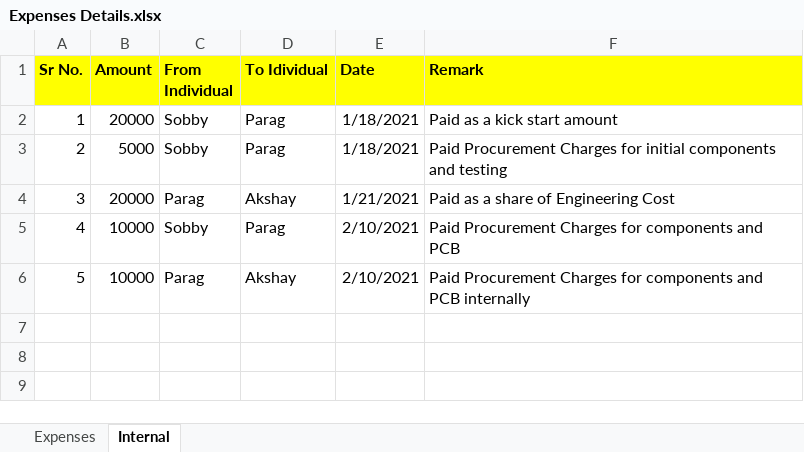
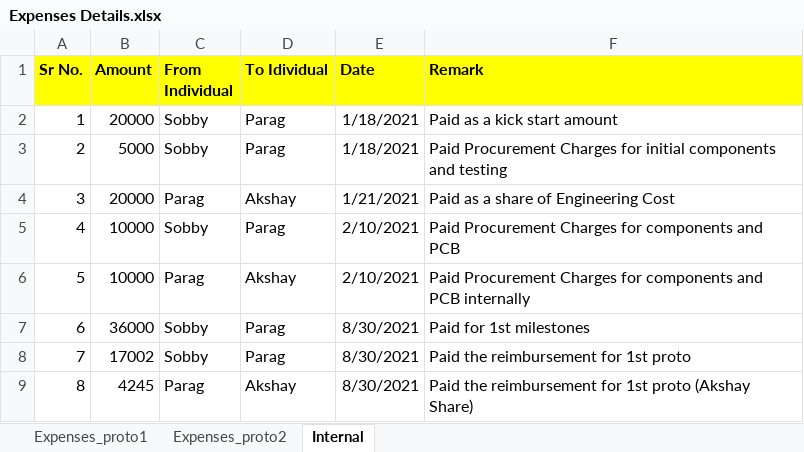
Before and after one commit to Akshay1595/Lithium-ion_battery_as_service, an Excel workbook: Docs/Expenses Details.xlsx, sheet Internal, drawn as a sheet; values as stored, in another font and other column widths than the file's, no borders; the diff names each change by its address in the sheet, - before the commit and + after, or states it on an @@ line.

Commit message:
updated expense sheet

```diff
--- a/Docs/Expenses Details.xlsx (sheet Internal)
+++ b/Docs/Expenses Details.xlsx (sheet Internal)
-sheet tab: Expenses
+sheet tab: Expenses_proto1
+sheet tab: Expenses_proto2
+row 7: 6 | 36000 | Sobby | Parag | 8/30/2021 | Paid for 1st milestones
+row 8: 7 | 17002 | Sobby | Parag | 8/30/2021 | Paid the reimbursement for 1st proto
+row 9: 8 | 4245 | Parag | Akshay | 8/30/2021 | Paid the reimbursement for 1st proto (Akshay Share)
```
Also changed, not shown: sheet Expenses_proto1.
